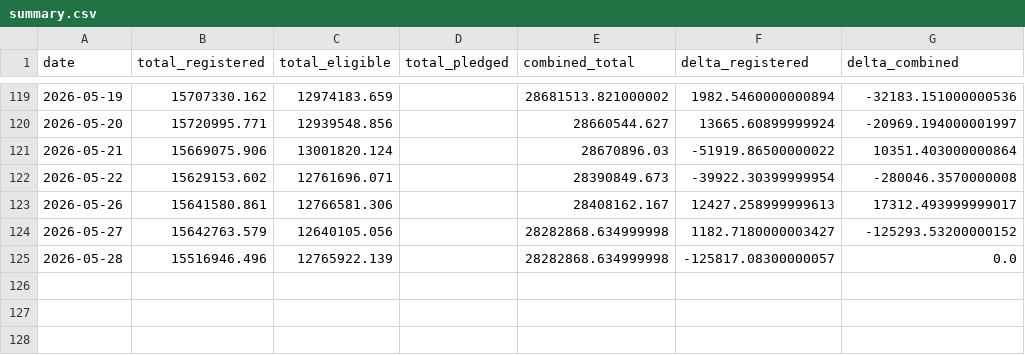
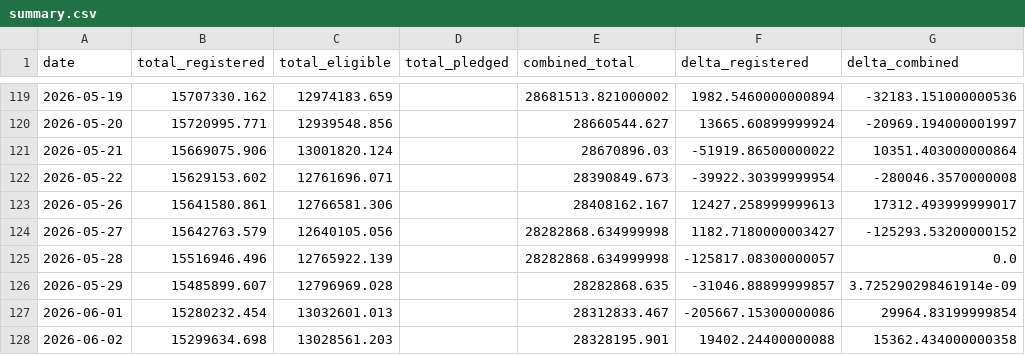
Before and after one commit to prozac0401/comex_gold_repo, a CSV file: summary.csv, drawn as a sheet; only a part is shown, gaps mark what is left out; the diff names each change by its address in the sheet, - before the commit and + after, or states it on an @@ line.

```diff
--- a/summary.csv
+++ b/summary.csv
+row 126: 2026-05-29 | 15485899.607 | 12796969.028 |  | 28282868.635 | -31046.88899999857 | 3.725290298461914e-09
+row 127: 2026-06-01 | 15280232.454 | 13032601.013 |  | 28312833.467 | -205667.15300000086 | 29964.83199999854
+row 128: 2026-06-02 | 15299634.698 | 13028561.203 |  | 28328195.901 | 19402.24400000088 | 15362.434000000358
```
Also changed, not shown: 3 other files.
